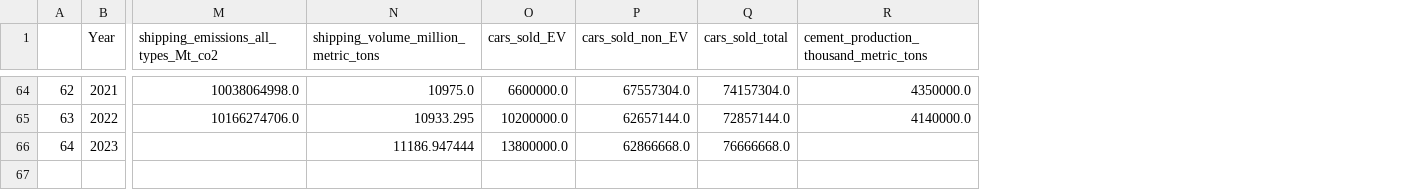
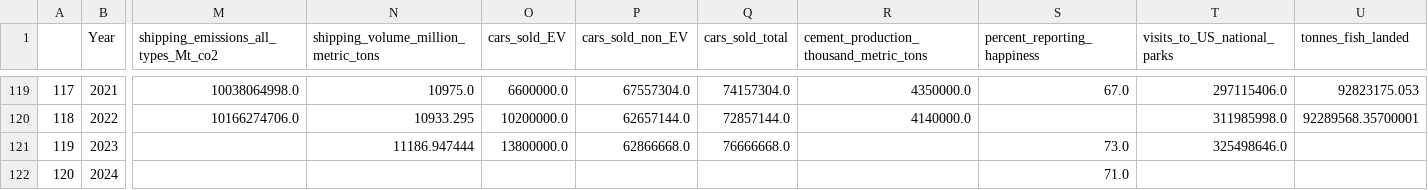
Before and after one commit to carinamani/Enviro_Impacts_COVID, a CSV file: DATA/CLEAN/merged_data_gross.csv, drawn as a sheet; only a part is shown, gaps mark what is left out; rows hold the shown columns only; the diff covers the shown part only; the diff names each change by its address in the sheet, - before the commit and + after, or states it on an @@ line.

```diff
--- a/DATA/CLEAN/merged_data_gross.csv
+++ b/DATA/CLEAN/merged_data_gross.csv
+column S (percent_reporting_happiness), rows 119-121: 67.0 |  | 73.0
+column T (visits_to_US_national_parks), rows 119-121: 297115406.0 | 311985998.0 | 325498646.0
+column U (tonnes_fish_landed), rows 119-120: 92823175.053 | 92289568.35700001
@@ column A renumbered between rows 57 and 121 @@
+row 122: 120 | 2024 |  |  |  |  |  |  | 71.0
```
Also changed, not shown: 55 added rows elsewhere in this file, DATA/CLEAN/merged_data_normalized.csv, 5 other files.
